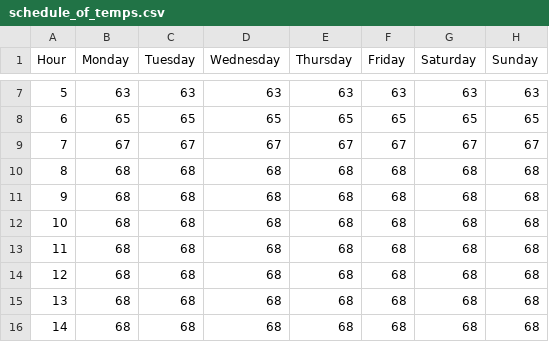
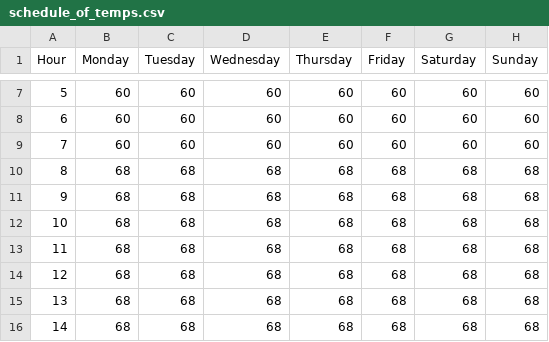
Before and after one commit to wadleigh/thermostat_project, a CSV file: schedule_of_temps.csv, drawn as a sheet; only a part is shown, gaps mark what is left out; the diff covers the shown part only.

```diff
--- a/schedule_of_temps.csv
+++ b/schedule_of_temps.csv
@@ -7,4 +7,4 @@
-5,63,63,63,63,63,63,63
-6,65,65,65,65,65,65,65
-7,67,67,67,67,67,67,67
+5,60,60,60,60,60,60,60
+6,60,60,60,60,60,60,60
+7,60,60,60,60,60,60,60
 8,68,68,68,68,68,68,68
```
Also changed, not shown: 35 edited cells elsewhere in this file, 3 other files.
